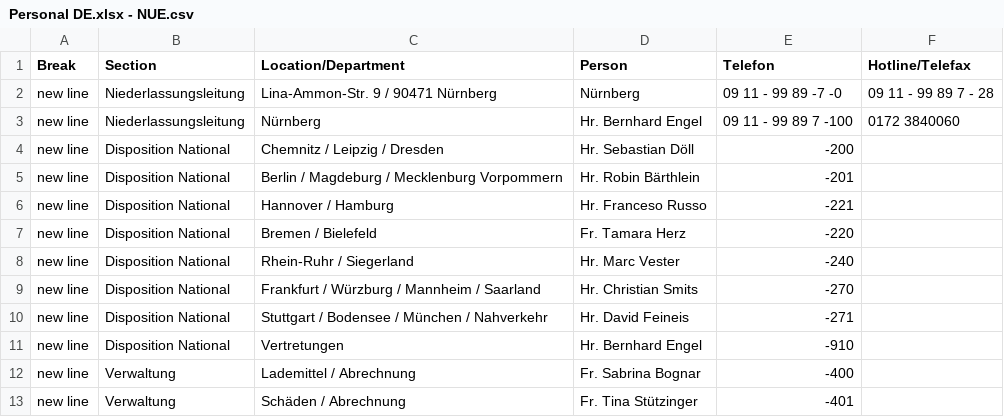
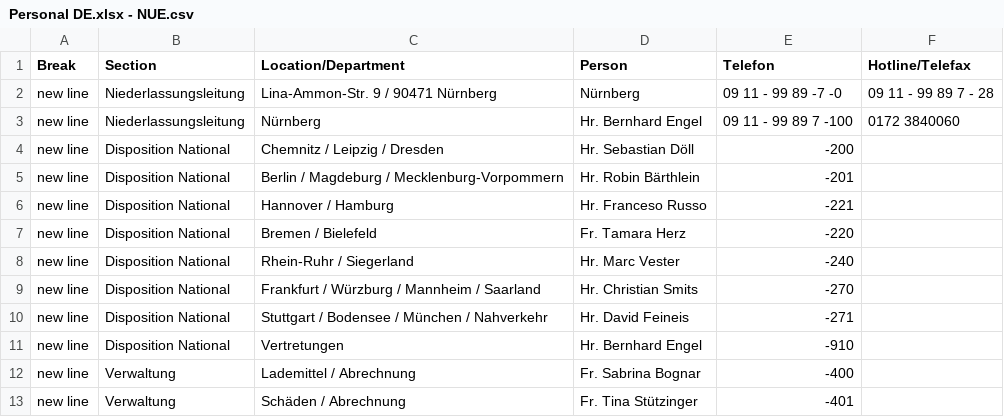
Before and after one commit to chavdarovae/gss-website, a CSV file: src/assets/files/locations/Personal DE.xlsx - NUE.csv, drawn as a sheet.

```diff
--- a/src/assets/files/locations/Personal DE.xlsx - NUE.csv
+++ b/src/assets/files/locations/Personal DE.xlsx - NUE.csv
@@ -4,3 +4,3 @@ new line,Niederlassungsleitung,Nürnberg ,Hr. Bernhard Engel ,09 11 - 99 89 7 -1
 new line,Disposition National,Chemnitz / Leipzig / Dresden ,Hr. Sebastian Döll ,-200,
-new line,Disposition National,Berlin / Magdeburg / Mecklenburg Vorpommern,Hr. Robin Bärthlein ,-201,
+new line,Disposition National,Berlin / Magdeburg / Mecklenburg-Vorpommern,Hr. Robin Bärthlein ,-201,
 new line,Disposition National,Hannover / Hamburg,Hr. Franceso Russo ,-221,
```
Also changed, not shown: src/assets/files/locations/Personal DE.xlsx - MUE.csv, src/assets/files/locations/Personal DE.xlsx - STU.csv, 2 other files.
